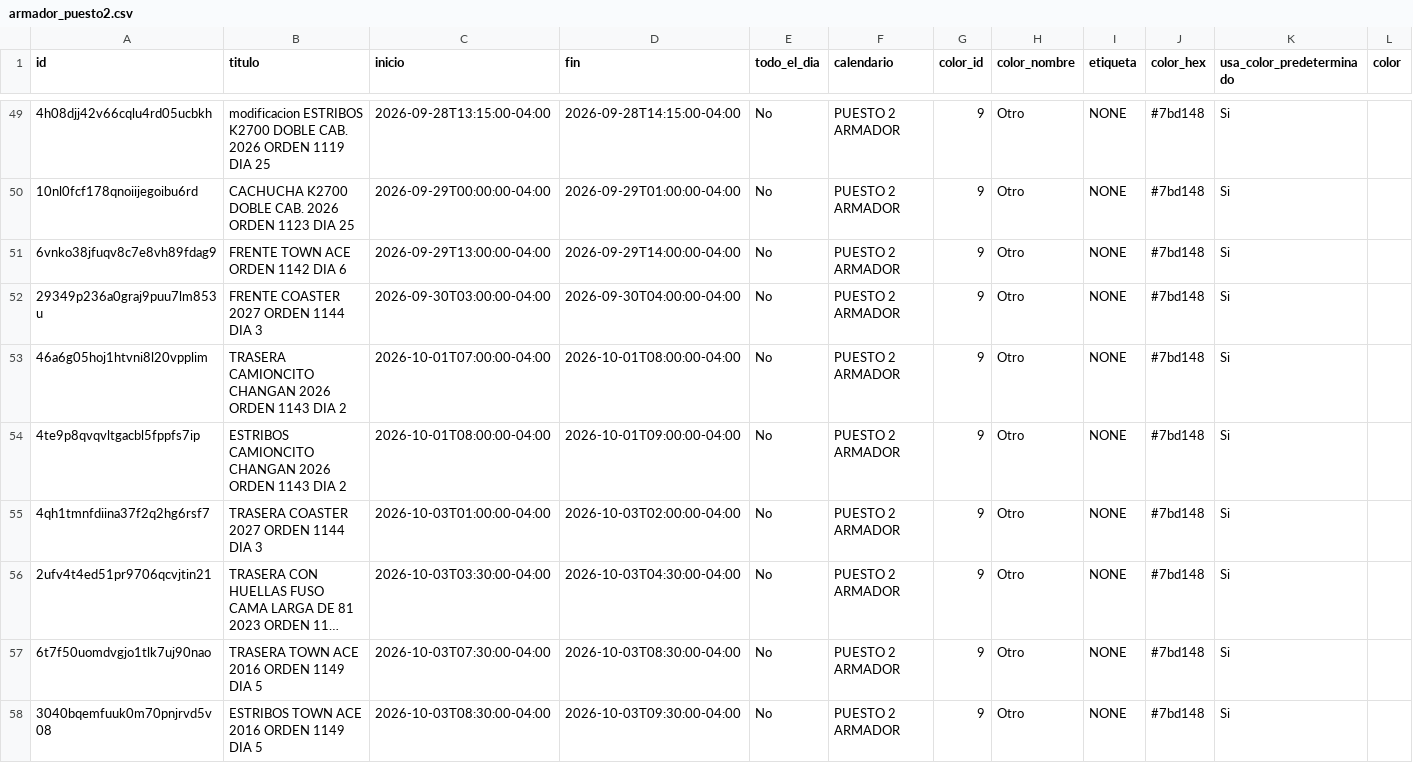
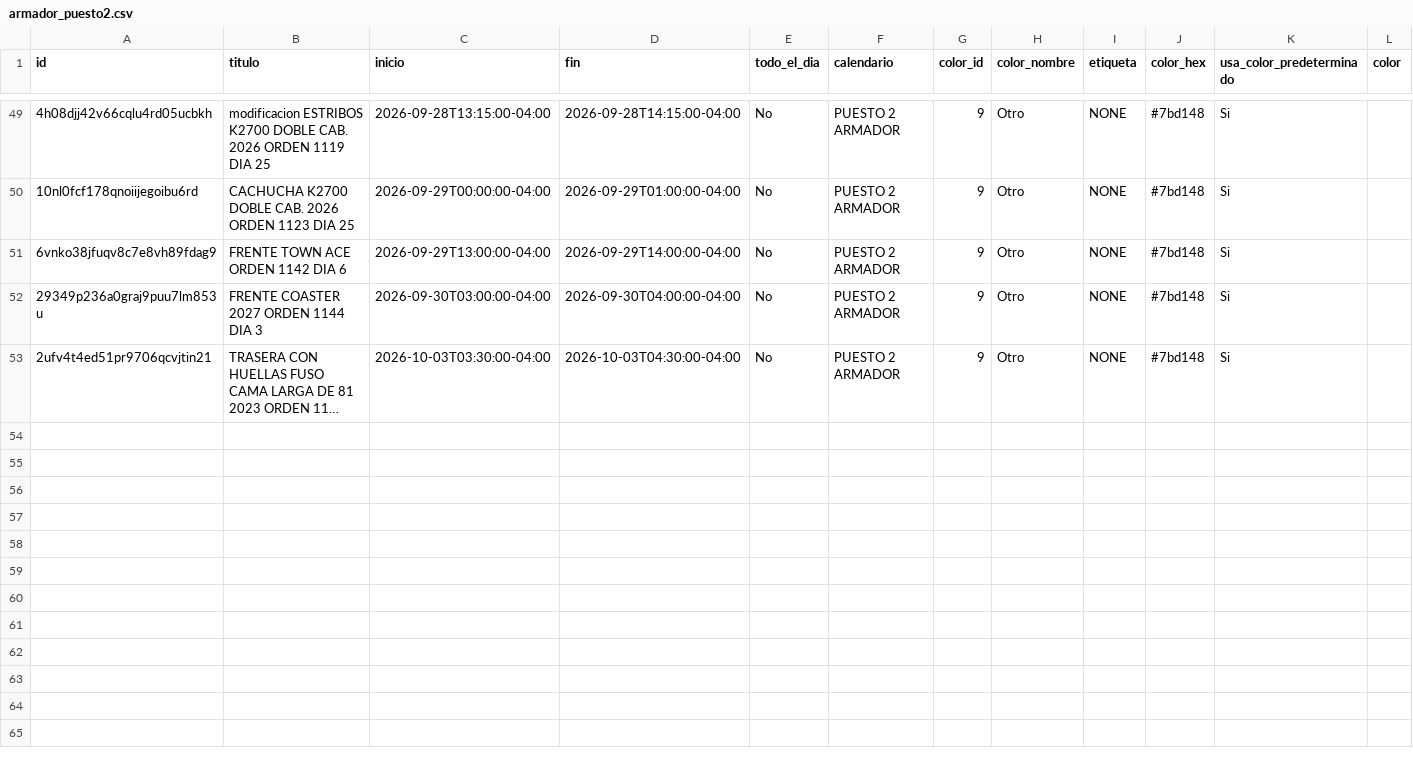
Before and after one commit to Osiris-14/rubio-defensa-ticket, a CSV file: public/data/calendario_armadores/armador_puesto2.csv, drawn as a sheet; only a part is shown, gaps mark what is left out; long unchanged cells end in …; rows hold the shown columns only; the diff names each change by its address in the sheet, - before the commit and + after, or states it on an @@ line.

```diff
--- a/public/data/calendario_armadores/armador_puesto2.csv
+++ b/public/data/calendario_armadores/armador_puesto2.csv
-row 53: 46a6g05hoj1htvni8l20vpplim | TRASERA CAMIONCITO CHANGAN 2026 ORDEN 1143 DIA 2 | 2026-10-01T07:00:00-04:00 | 2026-10-01T08:00:00-04:00 | No | PUESTO 2 ARMADOR | 9 | Otro | NONE | #7bd148 | Si
-row 54: 4te9p8qvqvltgacbl5fppfs7ip | ESTRIBOS CAMIONCITO CHANGAN 2026 ORDEN 1143 DIA 2 | 2026-10-01T08:00:00-04:00 | 2026-10-01T09:00:00-04:00 | No | PUESTO 2 ARMADOR | 9 | Otro | NONE | #7bd148 | Si
-row 55: 4qh1tmnfdiina37f2q2hg6rsf7 | TRASERA COASTER 2027 ORDEN 1144 DIA 3 | 2026-10-03T01:00:00-04:00 | 2026-10-03T02:00:00-04:00 | No | PUESTO 2 ARMADOR | 9 | Otro | NONE | #7bd148 | Si
-row 57: 6t7f50uomdvgjo1tlk7uj90nao | TRASERA TOWN ACE 2016 ORDEN 1149 DIA 5 | 2026-10-03T07:30:00-04:00 | 2026-10-03T08:30:00-04:00 | No | PUESTO 2 ARMADOR | 9 | Otro | NONE | #7bd148 | Si
-row 58: 3040bqemfuuk0m70pnjrvd5v08 | ESTRIBOS TOWN ACE 2016 ORDEN 1149 DIA 5 | 2026-10-03T08:30:00-04:00 | 2026-10-03T09:30:00-04:00 | No | PUESTO 2 ARMADOR | 9 | Otro | NONE | #7bd148 | Si
```
Also changed, not shown: public/data/calendario_armadores/armador_puesto5.csv.
